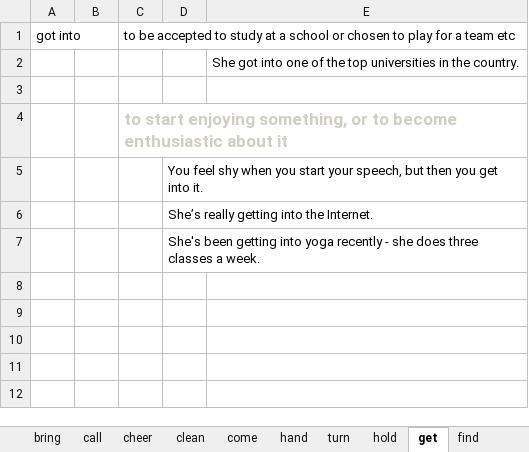
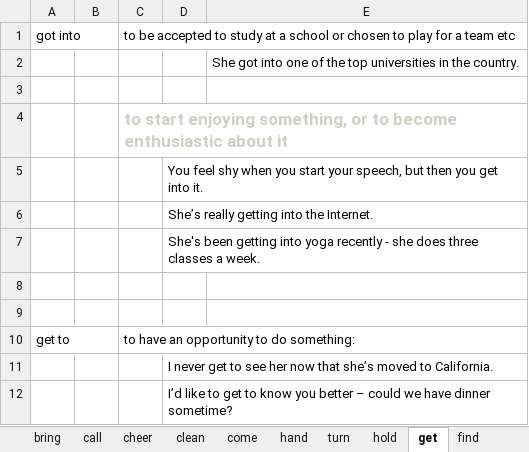
Before and after one commit to thaidh-dev/Engrisk, an Excel workbook: Phrasal Verbs/Phrasal Verbs.xlsm, sheet get, drawn as a sheet; values as stored, in another font and other column widths than the file's, no borders; the diff names each change by its address in the sheet, - before the commit and + after, or states it on an @@ line.

```diff
--- a/Phrasal Verbs/Phrasal Verbs.xlsm (sheet get)
+++ b/Phrasal Verbs/Phrasal Verbs.xlsm (sheet get)
+row 8: (empty)
+row 9: (empty)
+row 10: get to |  | to have an opportunity to do something:
+row 11:  |  |  | I never get to see her now that she’s moved to California.
+row 12:  |  |  | I’d like to get to know you better – could we have dinner sometime?
```
Also changed, not shown: Hack-nao-1500-tu-tieng-anh/Nháp.xlsm.
